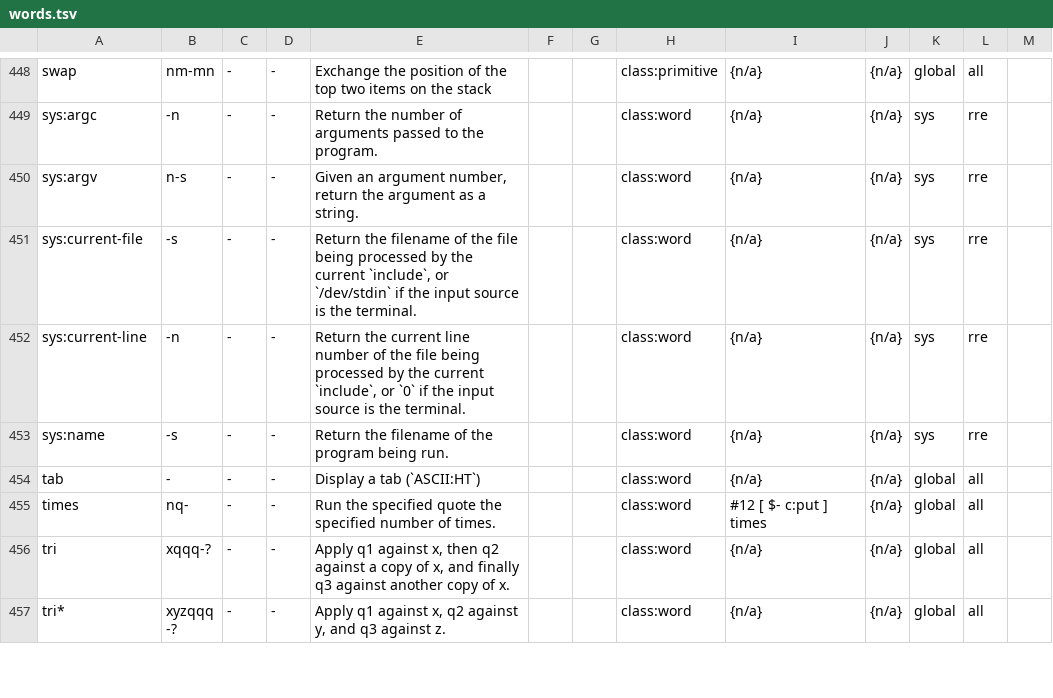
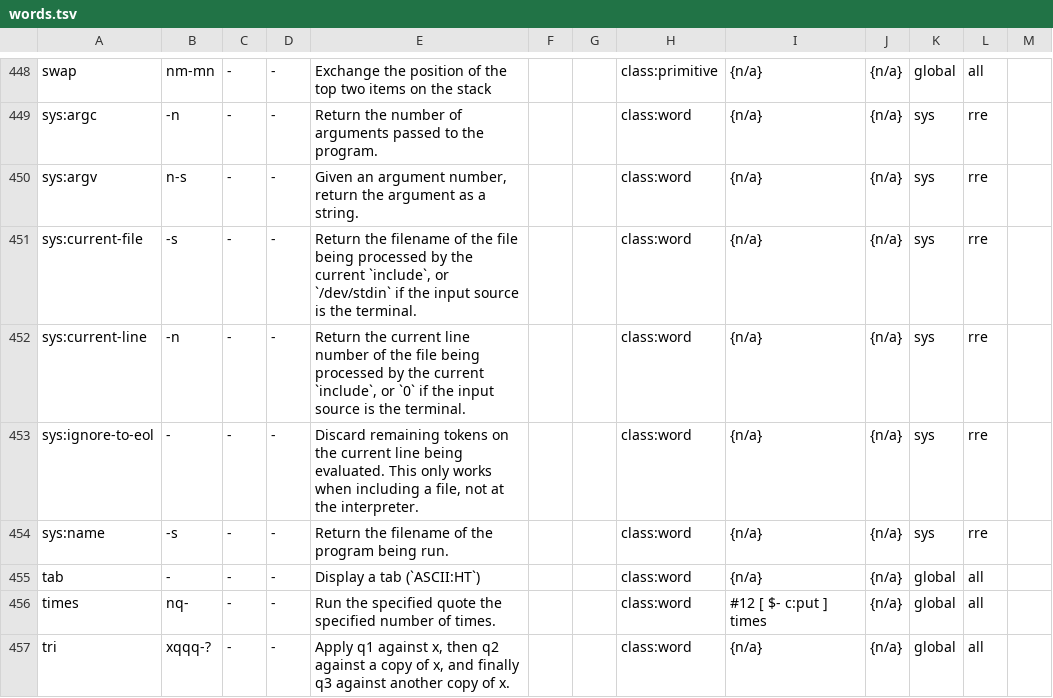
Before and after one commit to bb010g/retro, a TSV file: doc/words.tsv, drawn as a sheet; only a part is shown, gaps mark what is left out; the shorter side is filled out with more unchanged rows.

Commit message:
retro-unix: add sys:ignore-to-eol
FossilOrigin-Name: 9fd20ae1ec4393f3734918afc379b0a1a562ee2a0f867a907af96c895281dc69

```diff
--- a/doc/words.tsv
+++ b/doc/words.tsv
@@ -452,2 +452,3 @@ sys:current-file	-s	-	-	Return the filename of the file being processed by the c
 sys:current-line	-n	-	-	Return the current line number of the file being processed by the current `include`, or `0` if the input source is the terminal.			class:word	{n/a}	{n/a}	sys	rre	
+sys:ignore-to-eol	-	-	-	Discard remaining tokens on the current line being evaluated. This only works when including a file, not at the interpreter.			class:word	{n/a}	{n/a}	sys	rre	
 sys:name	-s	-	-	Return the filename of the program being run.			class:word	{n/a}	{n/a}	sys	rre	
```
Also changed, not shown: 7 other files.
